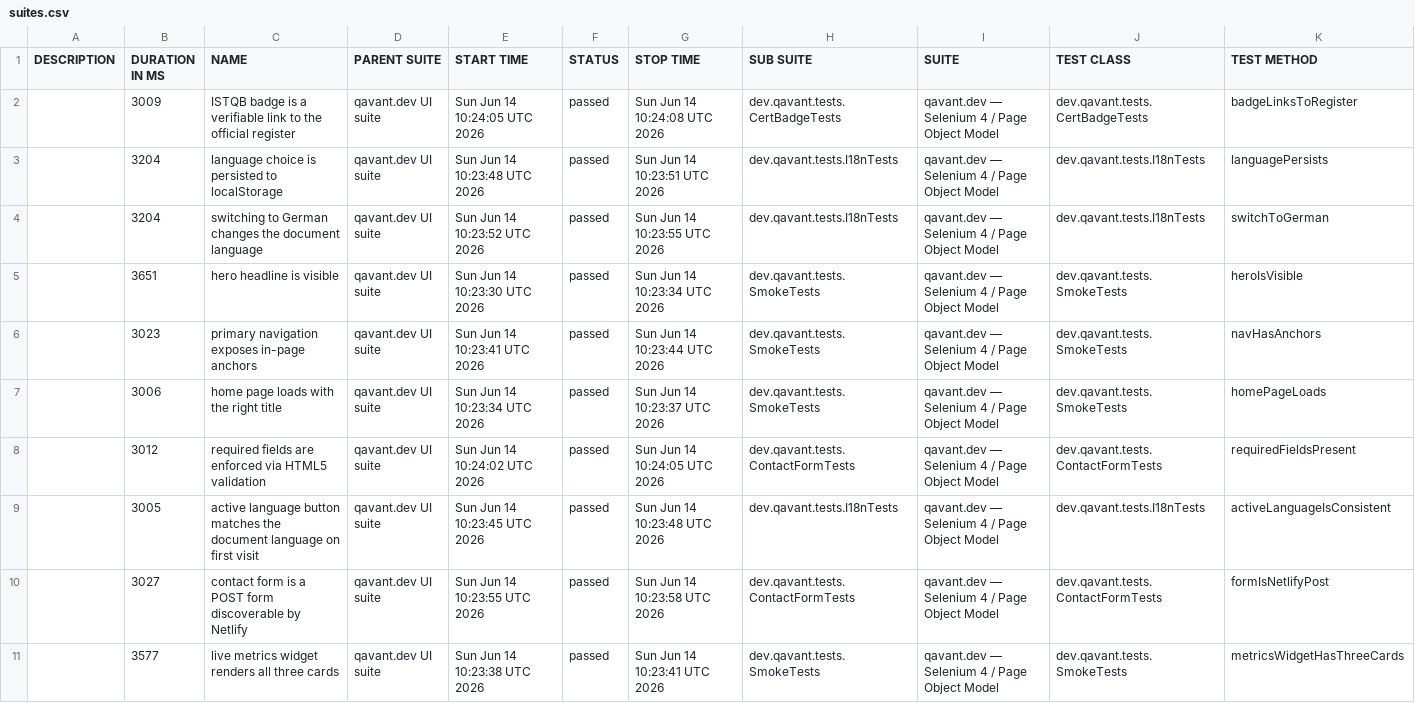
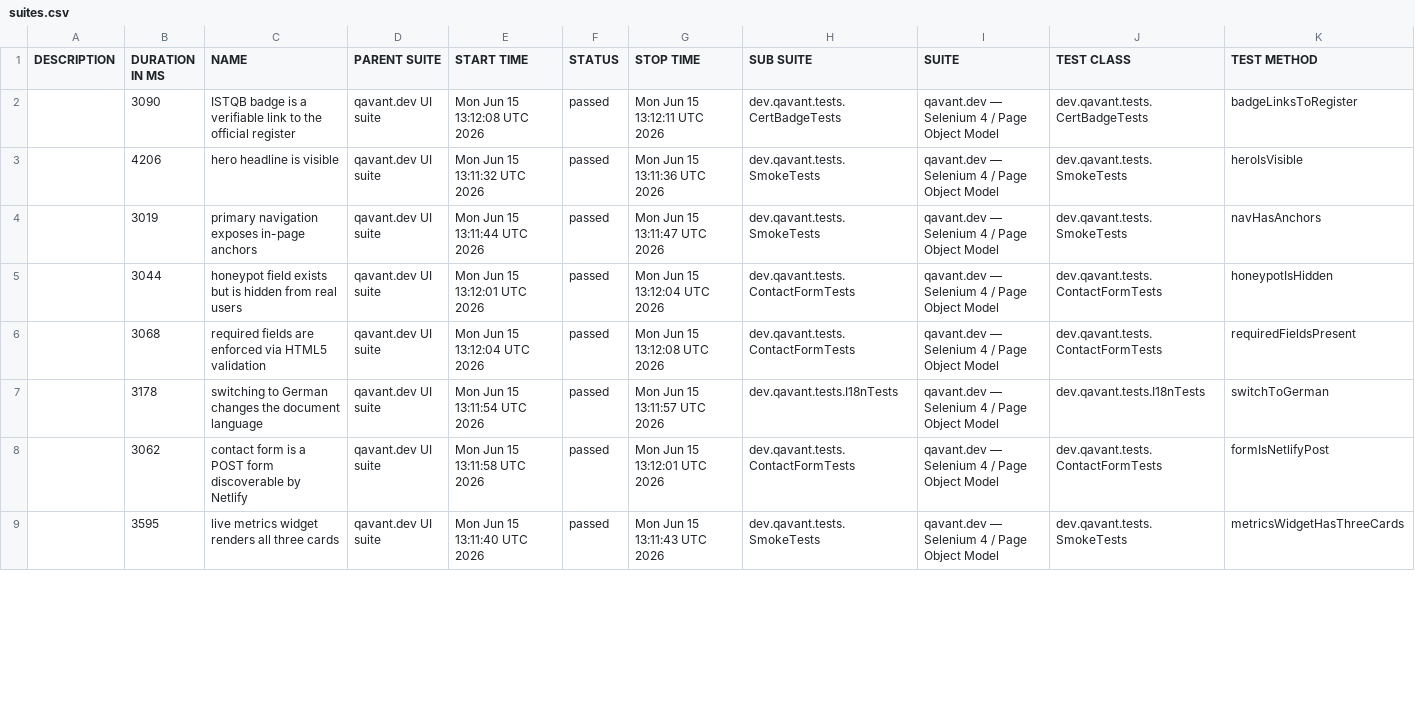
Before and after one commit to peterolah-qa/qavant-selenium, a CSV file: data/suites.csv, drawn as a sheet; only a part is shown; the diff covers the shown part only.

```diff
--- a/data/suites.csv
+++ b/data/suites.csv
@@ -1,11 +1,9 @@
 "DESCRIPTION","DURATION IN MS","NAME","PARENT SUITE","START TIME","STATUS","STOP TIME","SUB SUITE","SUITE","TEST CLASS","TEST METHOD"
-"","3009","ISTQB badge is a verifiable link to the official register","qavant.dev UI suite","Sun Jun 14 10:24:05 UTC 2026","passed","Sun Jun 14 10:24:08 UTC 2026","dev.qavant.tests.CertBadgeTests","qavant.dev — Selenium 4 / Page Object Model","dev.qavant.tests.CertBadgeTests","badgeLinksToRegister"
-"","3204","language choice is persisted to localStorage","qavant.dev UI suite","Sun Jun 14 10:23:48 UTC 2026","passed","Sun Jun 14 10:23:51 UTC 2026","dev.qavant.tests.I18nTests","qavant.dev — Selenium 4 / Page Object Model","dev.qavant.tests.I18nTests","languagePersists"
-"","3204","switching to German changes the document language","qavant.dev UI suite","Sun Jun 14 10:23:52 UTC 2026","passed","Sun Jun 14 10:23:55 UTC 2026","dev.qavant.tests.I18nTests","qavant.dev — Selenium 4 / Page Object Model","dev.qavant.tests.I18nTests","switchToGerman"
-"","3651","hero headline is visible","qavant.dev UI suite","Sun Jun 14 10:23:30 UTC 2026","passed","Sun Jun 14 10:23:34 UTC 2026","dev.qavant.tests.SmokeTests","qavant.dev — Selenium 4 / Page Object Model","dev.qavant.tests.SmokeTests","heroIsVisible"
-"","3023","primary navigation exposes in-page anchors","qavant.dev UI suite","Sun Jun 14 10:23:41 UTC 2026","passed","Sun Jun 14 10:23:44 UTC 2026","dev.qavant.tests.SmokeTests","qavant.dev — Selenium 4 / Page Object Model","dev.qavant.tests.SmokeTests","navHasAnchors"
-"","3006","home page loads with the right title","qavant.dev UI suite","Sun Jun 14 10:23:34 UTC 2026","passed","Sun Jun 14 10:23:37 UTC 2026","dev.qavant.tests.SmokeTests","qavant.dev — Selenium 4 / Page Object Model","dev.qavant.tests.SmokeTests","homePageLoads"
-"","3012","required fields are enforced via HTML5 validation","qavant.dev UI suite","Sun Jun 14 10:24:02 UTC 2026","passed","Sun Jun 14 10:24:05 UTC 2026","dev.qavant.tests.ContactFormTests","qavant.dev — Selenium 4 / Page Object Model","dev.qavant.tests.ContactFormTests","requiredFieldsPresent"
-"","3005","active language button matches the document language on first visit","qavant.dev UI suite","Sun Jun 14 10:23:45 UTC 2026","passed","Sun Jun 14 10:23:48 UTC 2026","dev.qavant.tests.I18nTests","qavant.dev — Selenium 4 / Page Object Model","dev.qavant.tests.I18nTests","activeLanguageIsConsistent"
-"","3027","contact form is a POST form discoverable by Netlify","qavant.dev UI suite","Sun Jun 14 10:23:55 UTC 2026","passed","Sun Jun 14 10:23:58 UTC 2026","dev.qavant.tests.ContactFormTests","qavant.dev — Selenium 4 / Page Object Model","dev.qavant.tests.ContactFormTests","formIsNetlifyPost"
-"","3577","live metrics widget renders all three cards","qavant.dev UI suite","Sun Jun 14 10:23:38 UTC 2026","passed","Sun Jun 14 10:23:41 UTC 2026","dev.qavant.tests.SmokeTests","qavant.dev — Selenium 4 / Page Object Model","dev.qavant.tests.SmokeTests","metricsWidgetHasThreeCards"
+"","3090","ISTQB badge is a verifiable link to the official register","qavant.dev UI suite","Mon Jun 15 13:12:08 UTC 2026","passed","Mon Jun 15 13:12:11 UTC 2026","dev.qavant.tests.CertBadgeTests","qavant.dev — Selenium 4 / Page Object Model","dev.qavant.tests.CertBadgeTests","badgeLinksToRegister"
+"","4206","hero headline is visible","qavant.dev UI suite","Mon Jun 15 13:11:32 UTC 2026","passed","Mon Jun 15 13:11:36 UTC 2026","dev.qavant.tests.SmokeTests","qavant.dev — Selenium 4 / Page Object Model","dev.qavant.tests.SmokeTests","heroIsVisible"
+"","3019","primary navigation exposes in-page anchors","qavant.dev UI suite","Mon Jun 15 13:11:44 UTC 2026","passed","Mon Jun 15 13:11:47 UTC 2026","dev.qavant.tests.SmokeTests","qavant.dev — Selenium 4 / Page Object Model","dev.qavant.tests.SmokeTests","navHasAnchors"
+"","3044","honeypot field exists but is hidden from real users","qavant.dev UI suite","Mon Jun 15 13:12:01 UTC 2026","passed","Mon Jun 15 13:12:04 UTC 2026","dev.qavant.tests.ContactFormTests","qavant.dev — Selenium 4 / Page Object Model","dev.qavant.tests.ContactFormTests","honeypotIsHidden"
+"","3068","required fields are enforced via HTML5 validation","qavant.dev UI suite","Mon Jun 15 13:12:04 UTC 2026","passed","Mon Jun 15 13:12:08 UTC 2026","dev.qavant.tests.ContactFormTests","qavant.dev — Selenium 4 / Page Object Model","dev.qavant.tests.ContactFormTests","requiredFieldsPresent"
+"","3178","switching to German changes the document language","qavant.dev UI suite","Mon Jun 15 13:11:54 UTC 2026","passed","Mon Jun 15 13:11:57 UTC 2026","dev.qavant.tests.I18nTests","qavant.dev — Selenium 4 / Page Object Model","dev.qavant.tests.I18nTests","switchToGerman"
+"","3062","contact form is a POST form discoverable by Netlify","qavant.dev UI suite","Mon Jun 15 13:11:58 UTC 2026","passed","Mon Jun 15 13:12:01 UTC 2026","dev.qavant.tests.ContactFormTests","qavant.dev — Selenium 4 / Page Object Model","dev.qavant.tests.ContactFormTests","formIsNetlifyPost"
+"","3595","live metrics widget renders all three cards","qavant.dev UI suite","Mon Jun 15 13:11:40 UTC 2026","passed","Mon Jun 15 13:11:43 UTC 2026","dev.qavant.tests.SmokeTests","qavant.dev — Selenium 4 / Page Object Model","dev.qavant.tests.SmokeTests","metricsWidgetHasThreeCards"
```
Also changed, not shown: 2 added rows and 7 edited cells elsewhere in this file, 42 other files.
